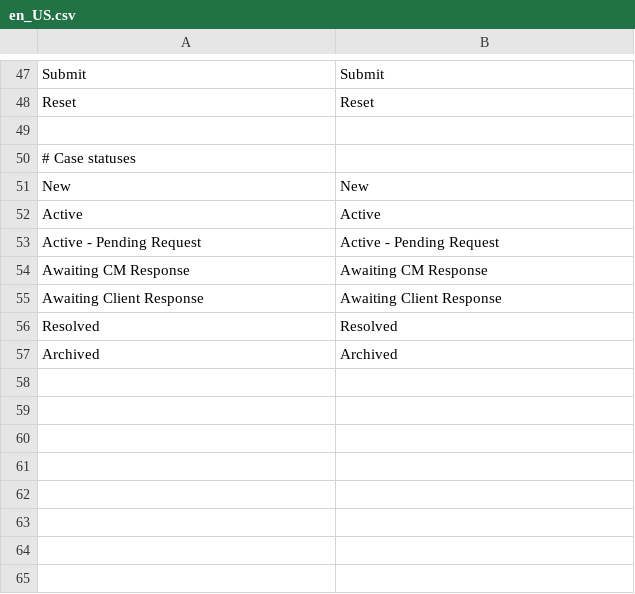
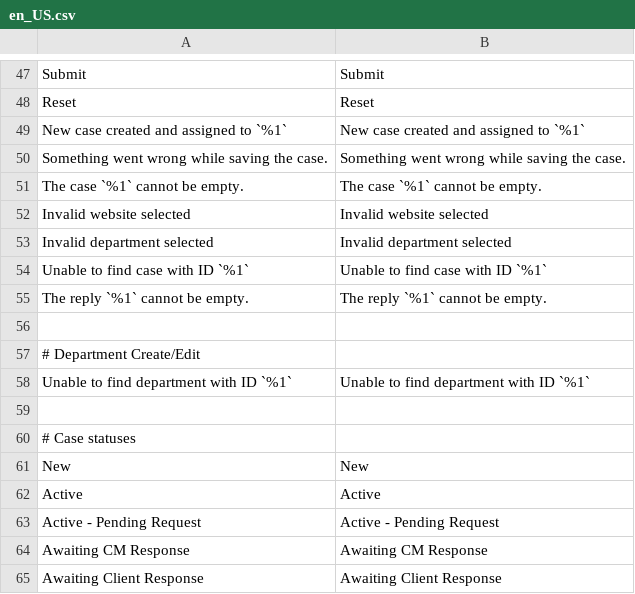
Before and after one commit to brinytaco/marketplace, a CSV file: src/app/code/Dem/HelpDesk/i18n/en_US.csv, drawn as a sheet; only a part is shown, gaps mark what is left out; the shorter side is filled out with more unchanged rows; the diff names each change by its address in the sheet, - before the commit and + after, or states it on an @@ line.

Commit message:
HelpDesk: Updated translation strings

```diff
--- a/src/app/code/Dem/HelpDesk/i18n/en_US.csv
+++ b/src/app/code/Dem/HelpDesk/i18n/en_US.csv
+row 49: New case created and assigned to `%1` | New case created and assigned to `%1`
+row 50: Something went wrong while saving the case. | Something went wrong while saving the case.
+row 51: The case `%1` cannot be empty. | The case `%1` cannot be empty.
+row 52: Invalid website selected | Invalid website selected
+row 53: Invalid department selected | Invalid department selected
+row 54: Unable to find case with ID `%1` | Unable to find case with ID `%1`
+row 55: The reply `%1` cannot be empty. | The reply `%1` cannot be empty.
+row 56: (empty)
+row 57: # Department Create/Edit
+row 58: Unable to find department with ID `%1` | Unable to find department with ID `%1`
```
Also changed, not shown: 6 other files.
